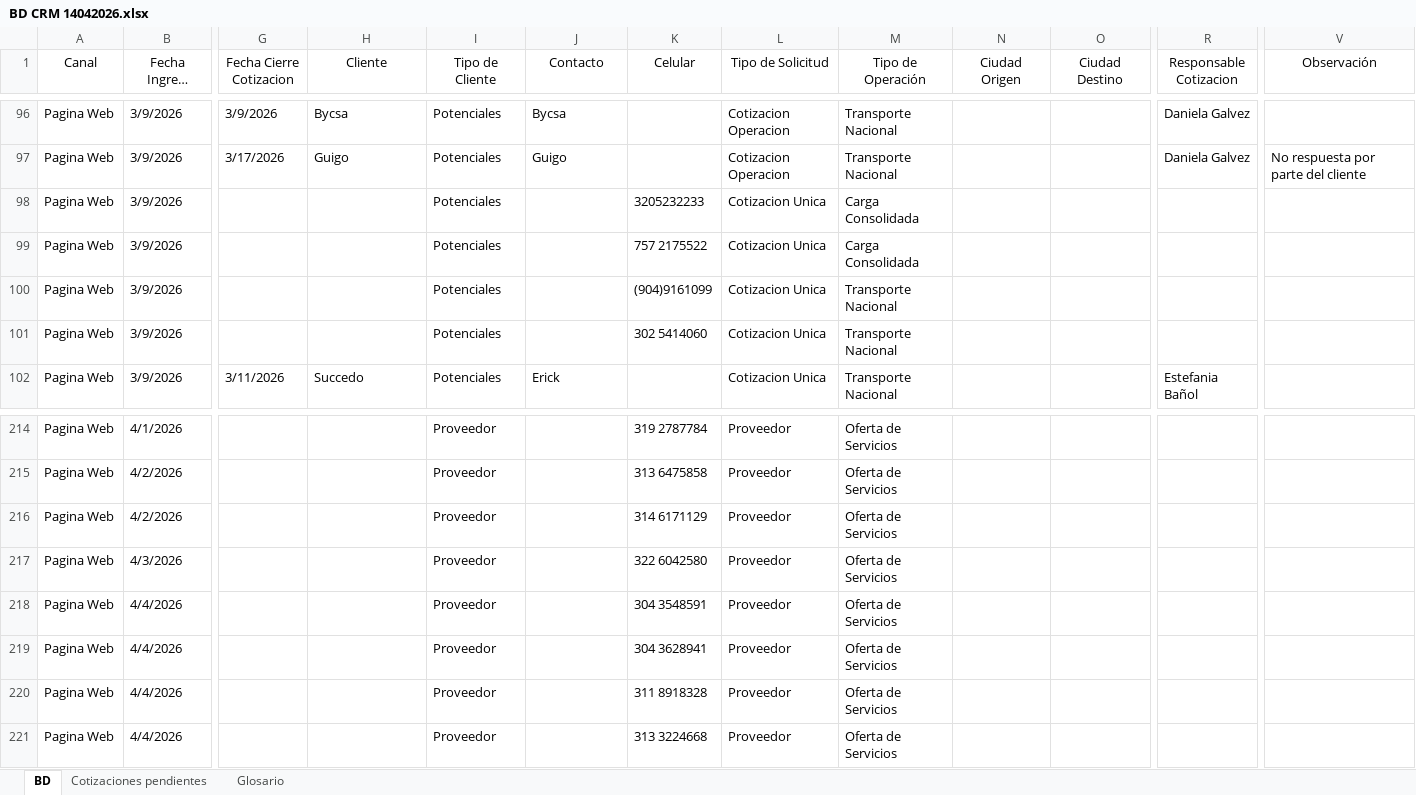
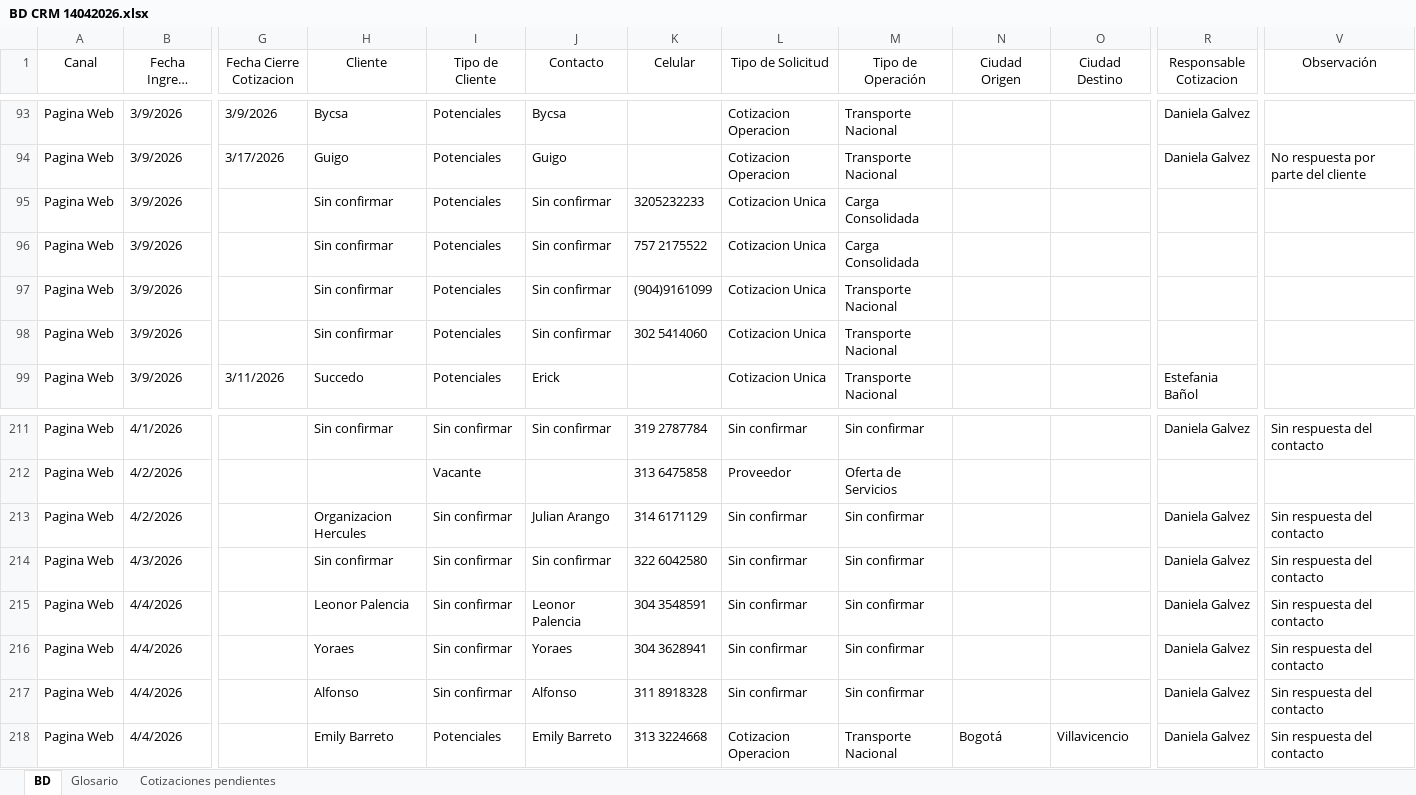
Before and after one commit to jefferarias032001/crm-dashboard, an Excel workbook: BD CRM 14042026.xlsx, sheet BD, drawn as a sheet; only a part is shown, gaps mark what is left out; long unchanged cells end in …; values as stored, in another font and other column widths than the file's, no borders; table styles not drawn; addresses are those after the commit; the diff covers the shown part only; the diff names each change by its address in the sheet, - before the commit and + after, or states it on an @@ line.

```diff
--- a/BD CRM 14042026.xlsx (sheet BD)
+++ b/BD CRM 14042026.xlsx (sheet BD)
@@ sheet tab order changed: BD | Glosario | Cotizaciones pendientes @@
-H95:H98 (Cliente): (empty)
+H95:H98 (Cliente): Sin confirmar
-J95:J98 (Contacto): (empty)
+J95:J98 (Contacto): Sin confirmar
-H211 (Cliente): (empty)
+H211 (Cliente): Sin confirmar
-I211 (Tipo de Cliente): Proveedor
+I211 (Tipo de Cliente): Sin confirmar
-J211 (Contacto): (empty)
+J211 (Contacto): Sin confirmar
-L211 (Tipo de Solicitud): Proveedor
+L211 (Tipo de Solicitud): Sin confirmar
-M211 (Tipo de Operación): Oferta de Servicios
+M211 (Tipo de Operación): Sin confirmar
-R211 (Responsable Cotizacion): (empty)
+R211 (Responsable Cotizacion): Daniela Galvez
-V211 (Observación): (empty)
+V211 (Observación): Sin respuesta del contacto
-I212 (Tipo de Cliente): Proveedor
+I212 (Tipo de Cliente): Vacante
-H213 (Cliente): (empty)
+H213 (Cliente): Organizacion Hercules
-I213:I217 (Tipo de Cliente): Proveedor
+I213:I217 (Tipo de Cliente): Sin confirmar
-J213 (Contacto): (empty)
+J213 (Contacto): Julian Arango
-L213:L217 (Tipo de Solicitud): Proveedor
+L213:L217 (Tipo de Solicitud): Sin confirmar
-M213:M217 (Tipo de Operación): Oferta de Servicios
+M213:M217 (Tipo de Operación): Sin confirmar
-R213:R218 (Responsable Cotizacion): (empty)
+R213:R218 (Responsable Cotizacion): Daniela Galvez
-V213:V218 (Observación): (empty)
+V213:V218 (Observación): Sin respuesta del contacto
-H214 (Cliente): (empty)
+H214 (Cliente): Sin confirmar
-J214 (Contacto): (empty)
+J214 (Contacto): Sin confirmar
-H215 (Cliente): (empty)
+H215 (Cliente): Leonor Palencia
-J215 (Contacto): (empty)
+J215 (Contacto): Leonor Palencia
-H216 (Cliente): (empty)
+H216 (Cliente): Yoraes
-J216 (Contacto): (empty)
+J216 (Contacto): Yoraes
-H217 (Cliente): (empty)
+H217 (Cliente): Alfonso
-J217 (Contacto): (empty)
+J217 (Contacto): Alfonso
-H218 (Cliente): (empty)
+H218 (Cliente): Emily Barreto
-I218 (Tipo de Cliente): Proveedor
+I218 (Tipo de Cliente): Potenciales
-J218 (Contacto): (empty)
+J218 (Contacto): Emily Barreto
-L218 (Tipo de Solicitud): Proveedor
+L218 (Tipo de Solicitud): Cotizacion Operacion
-M218 (Tipo de Operación): Oferta de Servicios
+M218 (Tipo de Operación): Transporte Nacional
-N218 (Ciudad Origen): (empty)
+N218 (Ciudad Origen): Bogotá
-O218 (Ciudad Destino): (empty)
+O218 (Ciudad Destino): Villavicencio
```
Also changed, not shown: 2 added rows, 5 removed rows, 2 hidden or unhidden rows and 437 edited cells elsewhere in this sheet, sheet Glosario.
